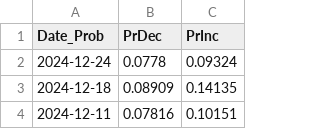
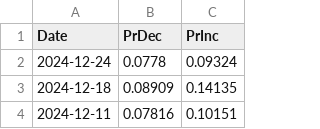
Before and after one commit to MaddoxCRoy/QuantHackathon25, a CSV file: Data/Prob_Data.csv (was Prob_Data.csv), drawn as a sheet; only a part is shown.

```diff
--- a/Prob_Data.csv
+++ b/Data/Prob_Data.csv
@@ -1,2 +1,2 @@
-Date_Prob,PrDec,PrInc
+Date,PrDec,PrInc
 2024-12-24,0.0778,0.09324
```
Also changed, not shown: Data/SP500.csv, 11 other files.
